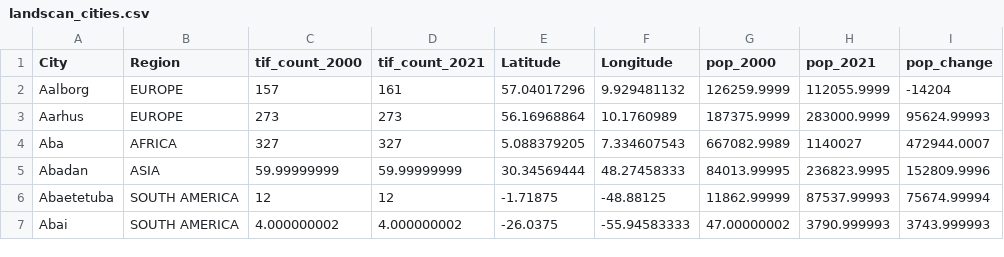
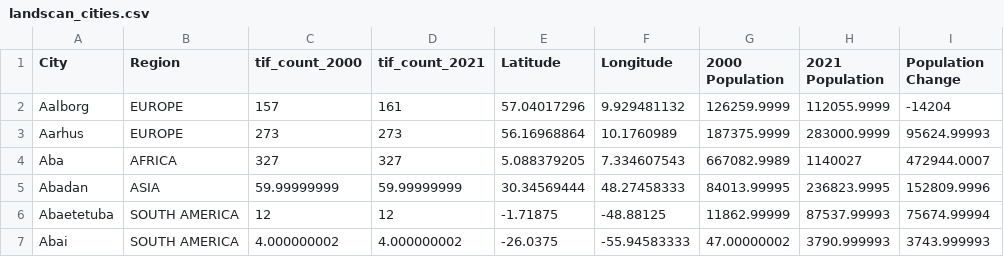
Before and after one commit to karechiga/world-cities-analysis, a CSV file: csv_data/landscan_cities.csv, drawn as a sheet; only a part is shown.

```diff
--- a/csv_data/landscan_cities.csv
+++ b/csv_data/landscan_cities.csv
@@ -1,2 +1,2 @@
-City,Region,tif_count_2000,tif_count_2021,Latitude,Longitude,pop_2000,pop_2021,pop_change
+City,Region,tif_count_2000,tif_count_2021,Latitude,Longitude,2000 Population,2021 Population,Population Change
 Aalborg,EUROPE,157,161,57.04017296,9.929481132,126259.9999,112055.9999,-14204
```
Also changed, not shown: 8 other files.
